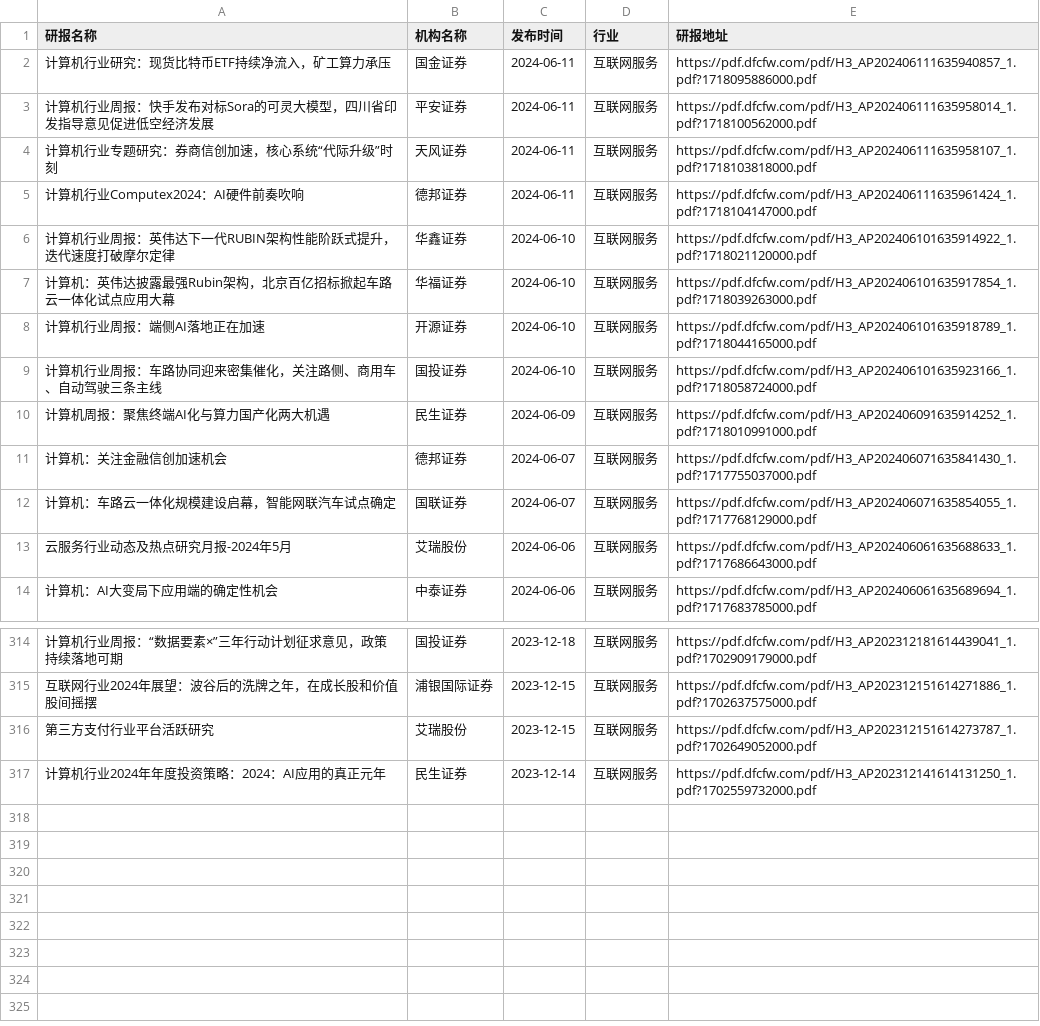
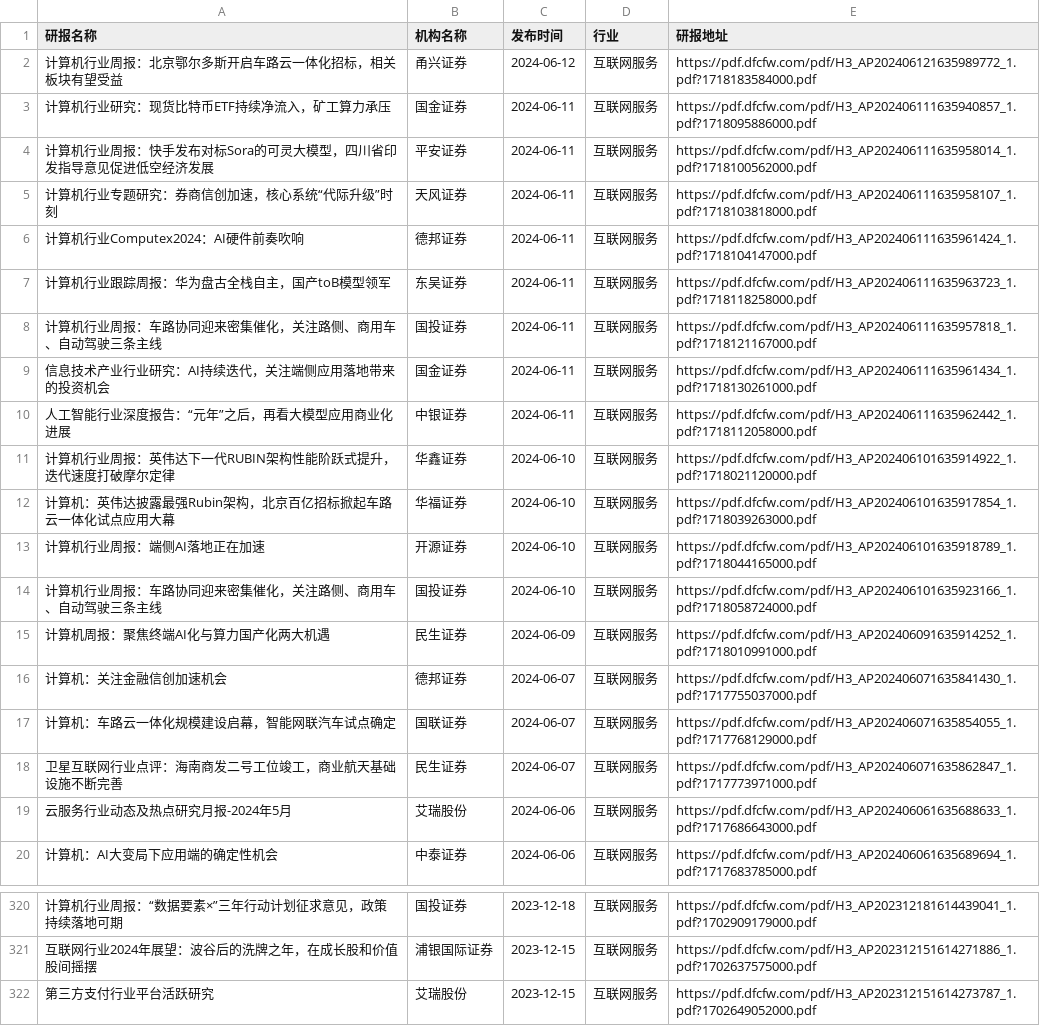
Before and after one commit to manymore13/report, a CSV file: eastmoney/互联网服务.csv, drawn as a sheet; only a part is shown, gaps mark what is left out; removed rows and columns are numbered as before the commit, all else as after; the diff names each change by its address in the sheet, - before the commit and + after, or states it on an @@ line.

```diff
--- a/eastmoney/互联网服务.csv
+++ b/eastmoney/互联网服务.csv
+row 2: 计算机行业周报：北京鄂尔多斯开启车路云一体化招标，相关板块有望受益 | 甬兴证券 | 2024-06-12 | 互联网服务 | https://pdf.dfcfw.com/pdf/H3_AP202406121635989772_1.pdf?1718183584000.pdf
+row 7: 计算机行业跟踪周报：华为盘古全栈自主，国产toB模型领军 | 东吴证券 | 2024-06-11 | 互联网服务 | https://pdf.dfcfw.com/pdf/H3_AP202406111635963723_1.pdf?1718118258000.pdf
+row 8: 计算机行业周报：车路协同迎来密集催化，关注路侧、商用车、自动驾驶三条主线 | 国投证券 | 2024-06-11 | 互联网服务 | https://pdf.dfcfw.com/pdf/H3_AP202406111635957818_1.pdf?1718121167000.pdf
+row 9: 信息技术产业行业研究：AI持续迭代，关注端侧应用落地带来的投资机会 | 国金证券 | 2024-06-11 | 互联网服务 | https://pdf.dfcfw.com/pdf/H3_AP202406111635961434_1.pdf?1718130261000.pdf
+row 10: 人工智能行业深度报告：“元年”之后，再看大模型应用商业化进展 | 中银证券 | 2024-06-11 | 互联网服务 | https://pdf.dfcfw.com/pdf/H3_AP202406111635962442_1.pdf?1718112058000.pdf
+row 18: 卫星互联网行业点评：海南商发二号工位竣工，商业航天基础设施不断完善 | 民生证券 | 2024-06-07 | 互联网服务 | https://pdf.dfcfw.com/pdf/H3_AP202406071635862847_1.pdf?1717773971000.pdf
-row 317: 计算机行业2024年年度投资策略：2024：AI应用的真正元年 | 民生证券 | 2023-12-14 | 互联网服务 | https://pdf.dfcfw.com/pdf/H3_AP202312141614131250_1.pdf?1702559732000.pdf
```
Also changed, not shown: eastmoney/半导体.csv, eastmoney/多元金融.csv, 49 other files.
